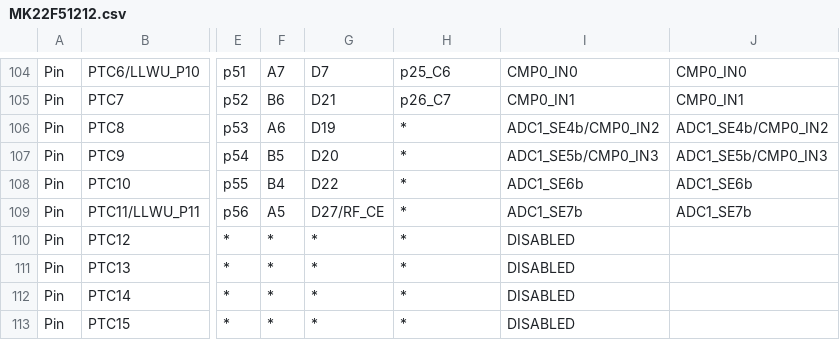
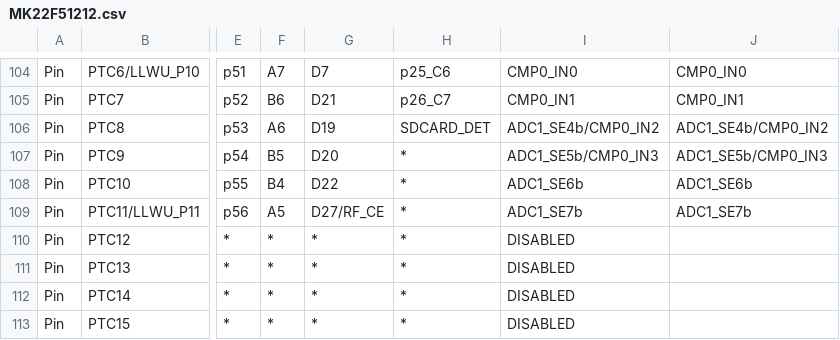
Before and after one commit to podonoghue/usbdm-eclipse-plugins, a CSV file: net.sourceforge.usbdm.deviceEditor/data/MK22F51212.csv, drawn as a sheet; only a part is shown, gaps mark what is left out; the diff names each change by its address in the sheet, - before the commit and + after, or states it on an @@ line.

```diff
--- a/net.sourceforge.usbdm.deviceEditor/data/MK22F51212.csv
+++ b/net.sourceforge.usbdm.deviceEditor/data/MK22F51212.csv
-H106: *
+H106: SDCARD_DET
```
Also changed, not shown: net.sourceforge.usbdm.deviceEditor/data/MKL02Z4.csv, net.sourceforge.usbdm.deviceEditor/data/MKL04Z4.csv, 33 other files.
